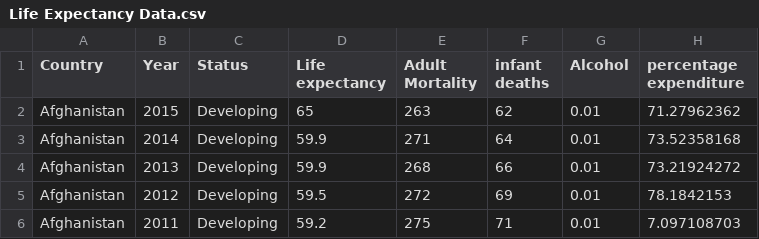
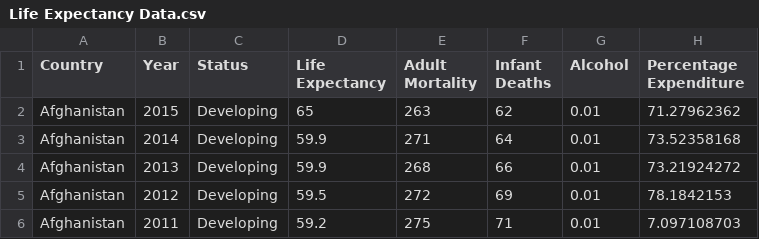
Before and after one commit to nithiyasuresh/LifeExpectancy_Project, a CSV file: Life Expectancy Data.csv, drawn as a sheet; only a part is shown; the diff names each change by its address in the sheet, - before the commit and + after, or states it on an @@ line.

```diff
--- a/Life Expectancy Data.csv
+++ b/Life Expectancy Data.csv
-D1: Life expectancy
+D1: Life Expectancy
-F1: infant deaths
+F1: Infant Deaths
-H1: percentage expenditure
+H1: Percentage Expenditure
```
Also changed, not shown: 1 other file.
